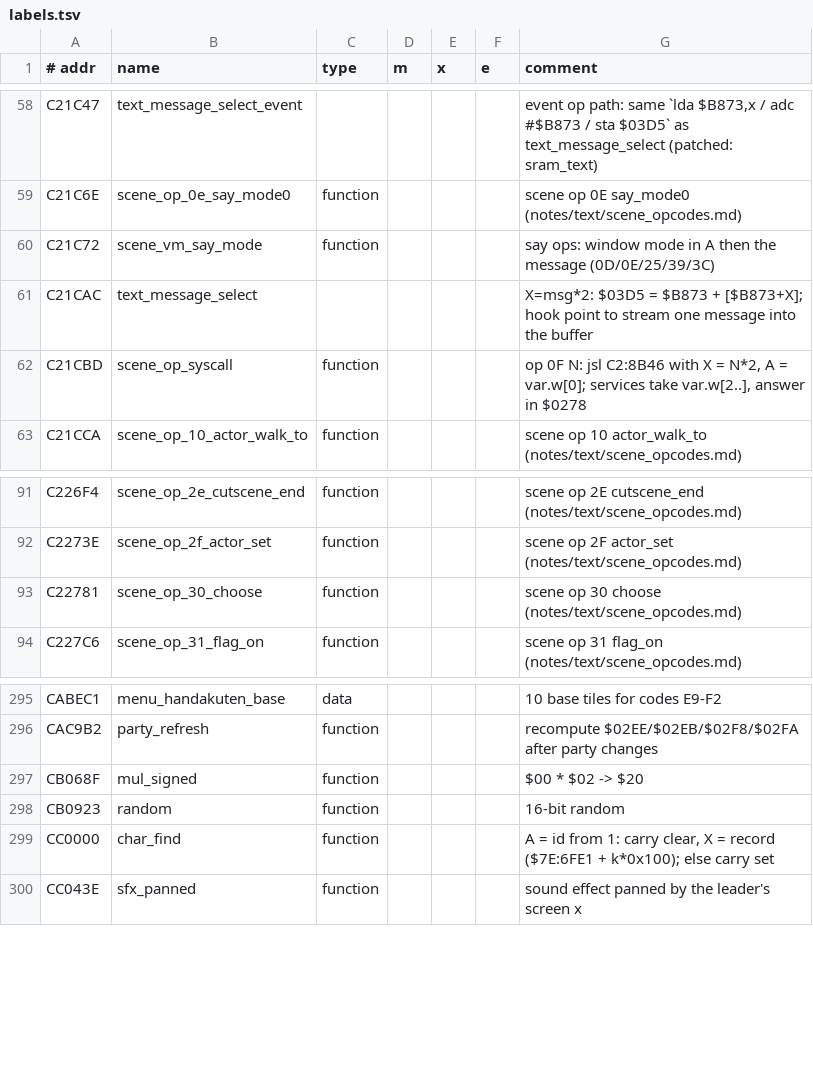
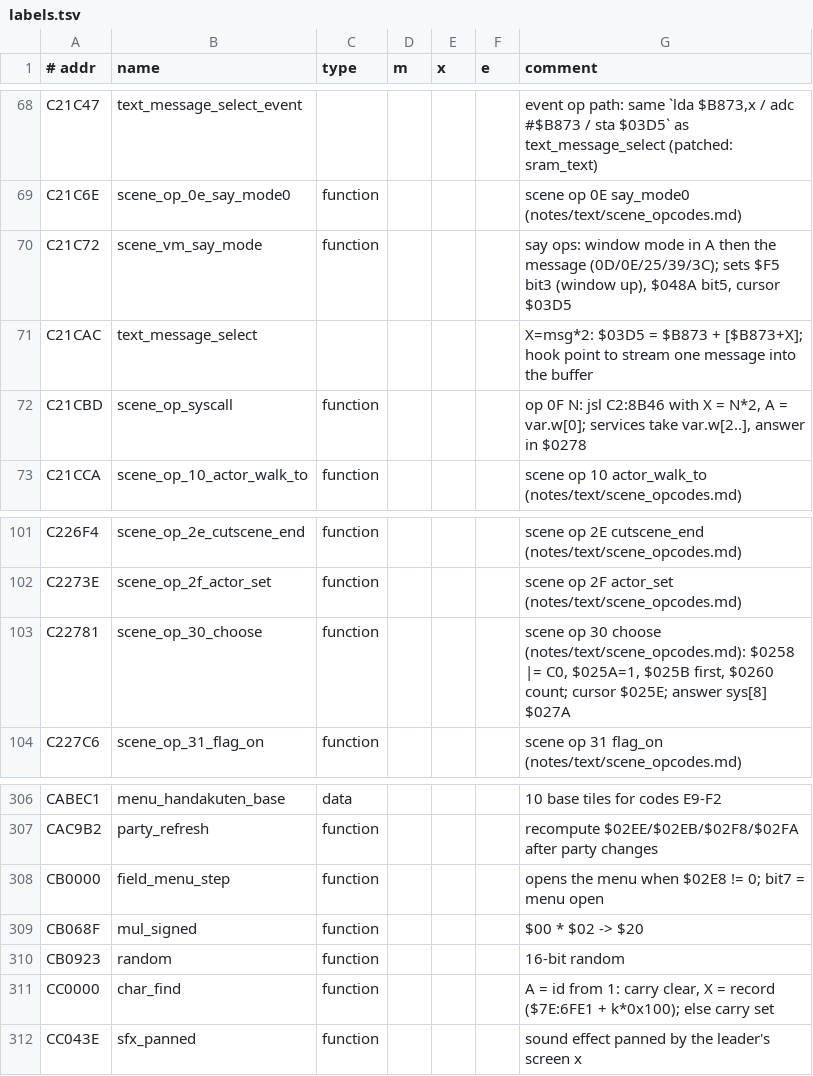
Before and after one commit to manz/star_ocean, a TSV file: so.kintsuki/labels.tsv, drawn as a sheet; only a part is shown, gaps mark what is left out; the diff covers the shown part only.

```diff
--- a/so.kintsuki/labels.tsv
+++ b/so.kintsuki/labels.tsv
@@ -59,3 +69,3 @@ C21C47	text_message_select_event					event op path: same `lda $B873,x / adc #$B8
 C21C6E	scene_op_0e_say_mode0	function				scene op 0E say_mode0 (notes/text/scene_opcodes.md)
-C21C72	scene_vm_say_mode	function				say ops: window mode in A then the message (0D/0E/25/39/3C)
+C21C72	scene_vm_say_mode	function				say ops: window mode in A then the message (0D/0E/25/39/3C); sets $F5 bit3 (window up), $048A bit5, cursor $03D5
 C21CAC	text_message_select					X=msg*2: $03D5 = $B873 + [$B873+X]; hook point to stream one message into the buffer
@@ -92,3 +102,3 @@ C226F4	scene_op_2e_cutscene_end	function				scene op 2E cutscene_end (notes/text
 C2273E	scene_op_2f_actor_set	function				scene op 2F actor_set (notes/text/scene_opcodes.md)
-C22781	scene_op_30_choose	function				scene op 30 choose (notes/text/scene_opcodes.md)
+C22781	scene_op_30_choose	function				scene op 30 choose (notes/text/scene_opcodes.md): $0258 |= C0, $025A=1, $025B first, $0260 count; cursor $025E; answer sys[8] $027A
 C227C6	scene_op_31_flag_on	function				scene op 31 flag_on (notes/text/scene_opcodes.md)
@@ -296,2 +307,3 @@ CABEC1	menu_handakuten_base	data				10 base tiles for codes E9-F2
 CAC9B2	party_refresh	function				recompute $02EE/$02EB/$02F8/$02FA after party changes
+CB0000	field_menu_step	function				opens the menu when $02E8 != 0; bit7 = menu open
 CB068F	mul_signed	function				$00 * $02 -> $20
```
Also changed, not shown: 11 added rows elsewhere in this file, 2 other files.
